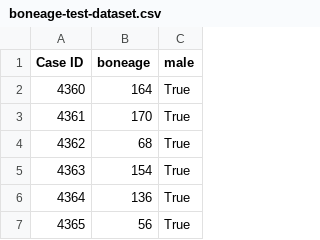
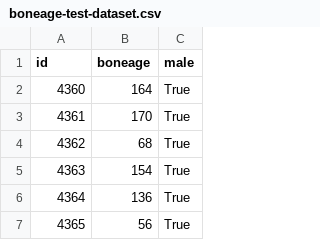
Before and after one commit to Msameim181/RSNA-Bone-Age, a CSV file: dataset/rsna-bone-age-kaggle/boneage-test-dataset.csv, drawn as a sheet; only a part is shown.

Commit message:
Update dataset files (.csv), renamed id col on test files. Both dataset

```diff
--- a/dataset/rsna-bone-age-kaggle/boneage-test-dataset.csv
+++ b/dataset/rsna-bone-age-kaggle/boneage-test-dataset.csv
@@ -1,2 +1,2 @@
-Case ID,boneage,male
+id,boneage,male
 4360,164,True
```
Also changed, not shown: dataset/rsna-bone-age/boneage-test-dataset.csv.
